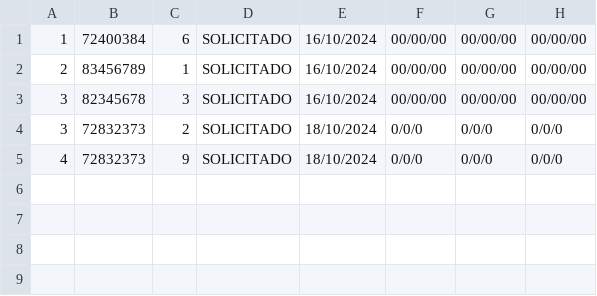
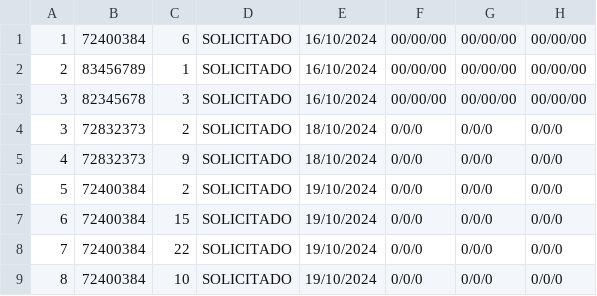
Before and after one commit to andremelzc/libreria_ghibli, a CSV file: output/pedidos.csv, drawn as a sheet.

```diff
--- a/output/pedidos.csv
+++ b/output/pedidos.csv
@@ -5 +5,5 @@
 4,72832373,9,SOLICITADO,18/10/2024,0/0/0,0/0/0,0/0/0
+5,72400384,2,SOLICITADO,19/10/2024,0/0/0,0/0/0,0/0/0
+6,72400384,15,SOLICITADO,19/10/2024,0/0/0,0/0/0,0/0/0
+7,72400384,22,SOLICITADO,19/10/2024,0/0/0,0/0/0,0/0/0
+8,72400384,10,SOLICITADO,19/10/2024,0/0/0,0/0/0,0/0/0
```
Also changed, not shown: output/usuarios.csv, 4 other files.
